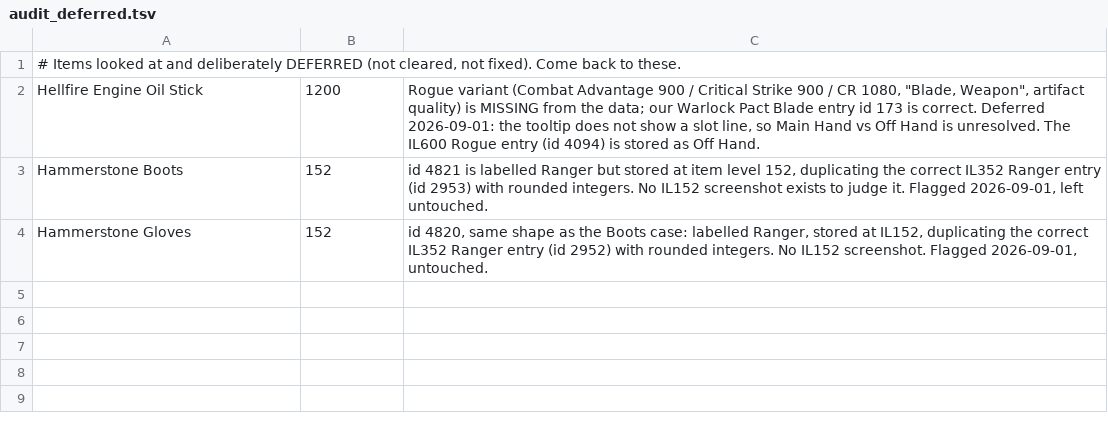
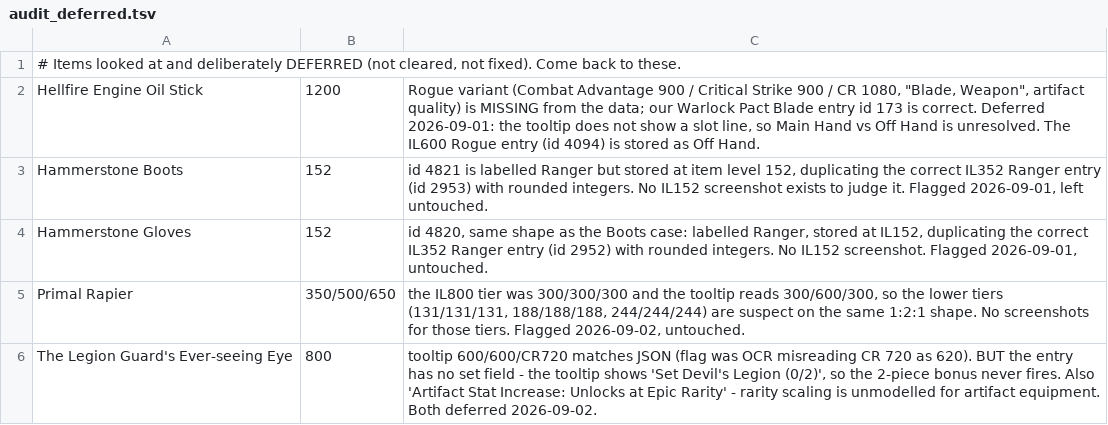
Before and after one commit to n00bin/nwc, a TSV file: scripts/audit_deferred.tsv, drawn as a sheet.

```diff
--- a/scripts/audit_deferred.tsv
+++ b/scripts/audit_deferred.tsv
@@ -4 +4,3 @@ Hammerstone Boots	152	id 4821 is labelled Ranger but stored at item level 152, d
 Hammerstone Gloves	152	id 4820, same shape as the Boots case: labelled Ranger, stored at IL152, duplicating the correct IL352 Ranger entry (id 2952) with rounded integers. No IL152 screenshot. Flagged 2026-09-01, untouched.
+Primal Rapier	350/500/650	the IL800 tier was 300/300/300 and the tooltip reads 300/600/300, so the lower tiers (131/131/131, 188/188/188, 244/244/244) are suspect on the same 1:2:1 shape. No screenshots for those tiers. Flagged 2026-09-02, untouched.
+The Legion Guard's Ever-seeing Eye	800	tooltip 600/600/CR720 matches JSON (flag was OCR misreading CR 720 as 620). BUT the entry has no set field - the tooltip shows 'Set Devil's Legion (0/2)', so the 2-piece bonus never fires. Also 'Artifact Stat Increase: Unlocks at Epic Rarity' - rarity scaling is unmodelled for artifact equipment. Both deferred 2026-09-02.
```
Also changed, not shown: scripts/ocr_cleared.tsv, 1 other file.
